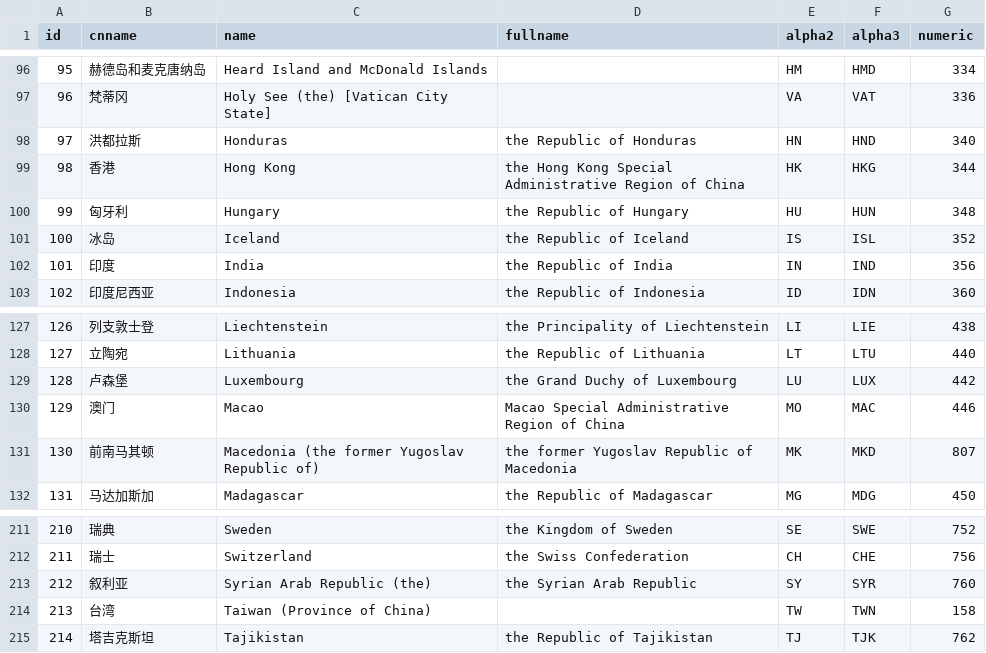
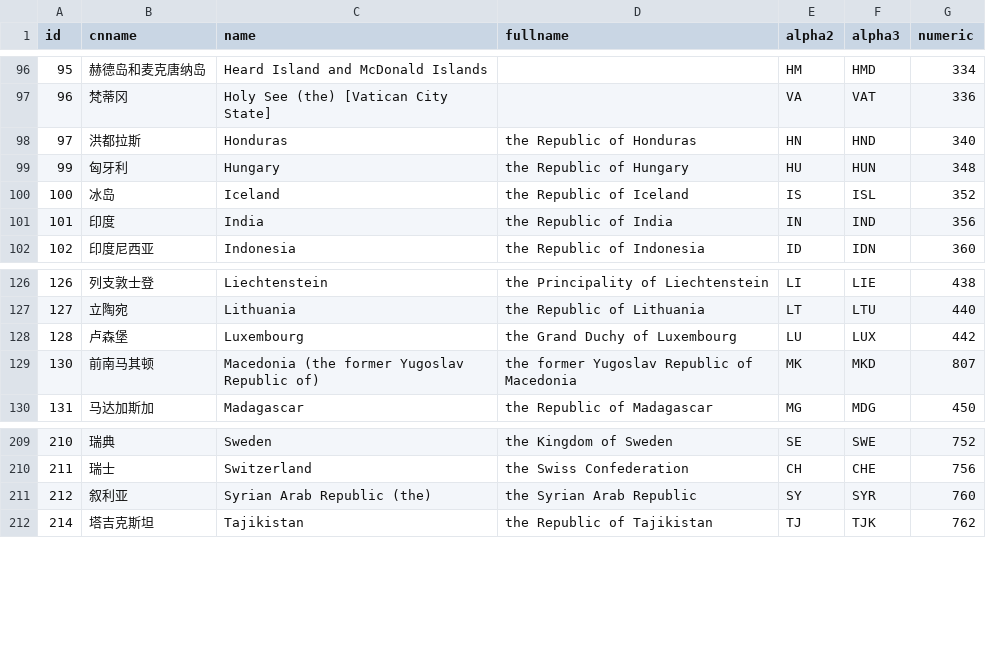
Before and after one commit to uiwjs/province-city-china, a CSV file: packages/core/dist/country.csv, drawn as a sheet; only a part is shown, gaps mark what is left out; the diff names each change by its address in the sheet, - before the commit and + after, or states it on an @@ line.

```diff
--- a/packages/core/dist/country.csv
+++ b/packages/core/dist/country.csv
-row 99: 98 | 香港 | Hong Kong | the Hong Kong Special Administrative Region of China | HK | HKG | 344
-row 130: 129 | 澳门 | Macao | Macao Special Administrative Region of China | MO | MAC | 446
-row 214: 213 | 台湾 | Taiwan (Province of China) |  | TW | TWN | 158
```
Also changed, not shown: 2 other files.
